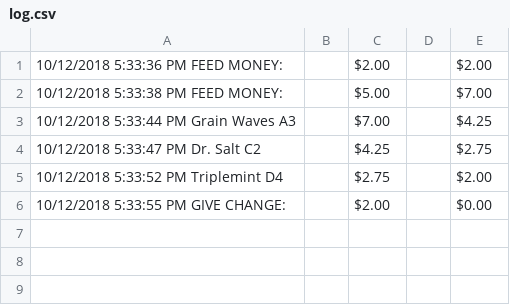
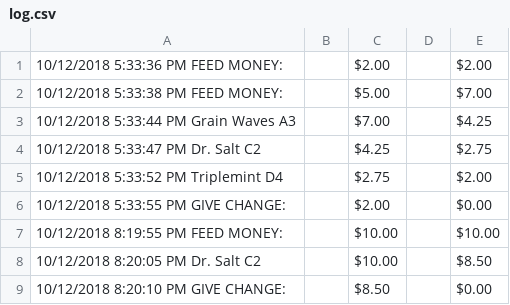
Before and after one commit to dlyoung1/Vending-Machine, a CSV file: capstone/log.csv, drawn as a sheet; the diff names each change by its address in the sheet, - before the commit and + after, or states it on an @@ line.

```diff
--- a/capstone/log.csv
+++ b/capstone/log.csv
+row 7: 10/12/2018 8:19:55 PM FEED MONEY: |  | $10.00 |  | $10.00
+row 8: 10/12/2018 8:20:05 PM Dr. Salt C2 |  | $10.00 |  | $8.50
+row 9: 10/12/2018 8:20:10 PM GIVE CHANGE: |  | $8.50 |  | $0.00
```
Also changed, not shown: capstone/SalesReport.csv, 3 other files.
